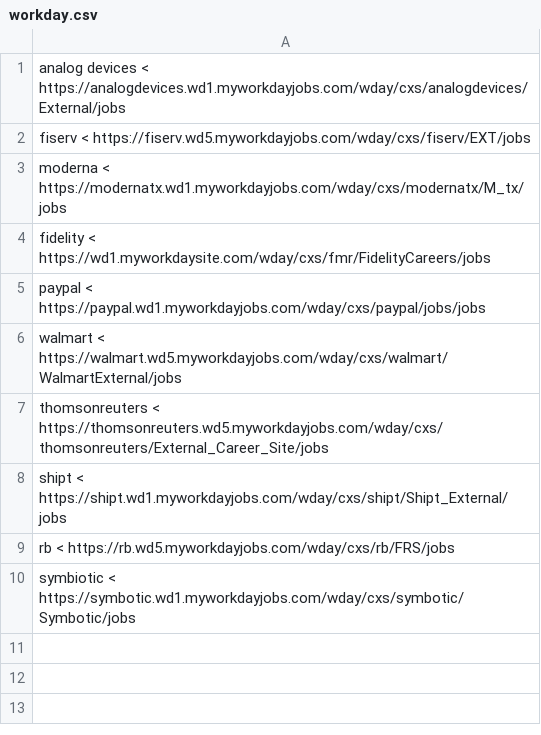
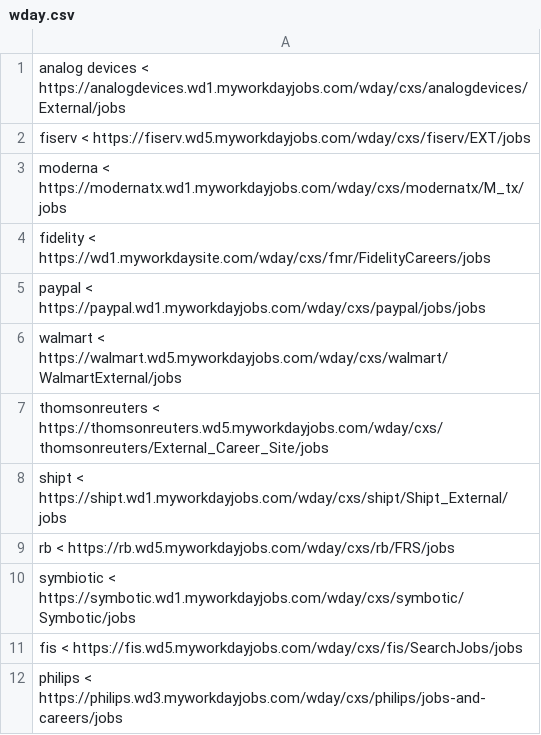
Before and after one commit to ritvikneu/job-boards, a CSV file: app/companies/workday/wday.csv (was app/companies/workday/workday.csv), drawn as a sheet.

```diff
--- a/app/companies/workday/workday.csv
+++ b/app/companies/workday/wday.csv
@@ -10 +10,3 @@ rb < https://rb.wd5.myworkdayjobs.com/wday/cxs/rb/FRS/jobs
 symbiotic < https://symbotic.wd1.myworkdayjobs.com/wday/cxs/symbotic/Symbotic/jobs
+fis < https://fis.wd5.myworkdayjobs.com/wday/cxs/fis/SearchJobs/jobs
+philips < https://philips.wd3.myworkdayjobs.com/wday/cxs/philips/jobs-and-careers/jobs
```
Also changed, not shown: app/companies/greenhouse/gh-embed.csv, 10 other files.
